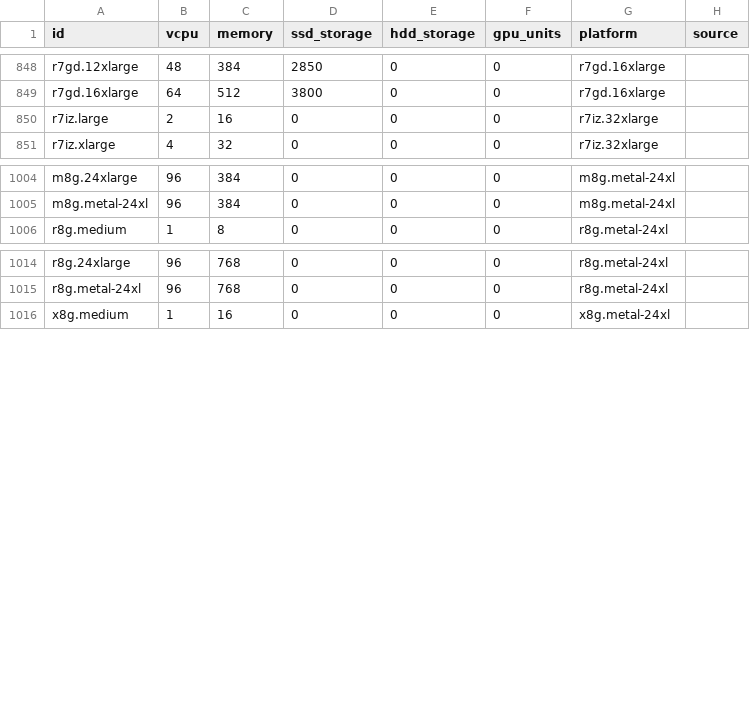
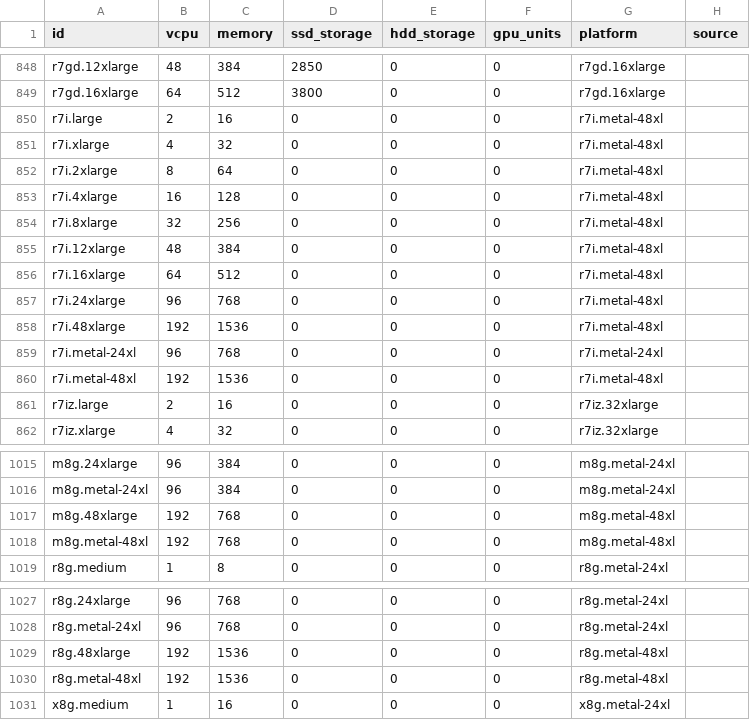
Before and after one commit to Boavizta/boaviztapi, a CSV file: boaviztapi/data/archetypes/cloud/aws.csv, drawn as a sheet; only a part is shown, gaps mark what is left out; the diff names each change by its address in the sheet, - before the commit and + after, or states it on an @@ line.

Commit message:
Add AWS r7i instance family and 48xlarge sizes for r8g/m8g (#554) (#555)
Co-authored-by: Paul Maxfield <the.dba67@googlemail.com>
Co-authored-by: Paul Maxfield <sqlhorizons@users.noreply.dev.azure.com>

```diff
--- a/boaviztapi/data/archetypes/cloud/aws.csv
+++ b/boaviztapi/data/archetypes/cloud/aws.csv
+row 850: r7i.large | 2 | 16 | 0 | 0 | 0 | r7i.metal-48xl
+row 851: r7i.xlarge | 4 | 32 | 0 | 0 | 0 | r7i.metal-48xl
+row 852: r7i.2xlarge | 8 | 64 | 0 | 0 | 0 | r7i.metal-48xl
+row 853: r7i.4xlarge | 16 | 128 | 0 | 0 | 0 | r7i.metal-48xl
+row 854: r7i.8xlarge | 32 | 256 | 0 | 0 | 0 | r7i.metal-48xl
+row 855: r7i.12xlarge | 48 | 384 | 0 | 0 | 0 | r7i.metal-48xl
+row 856: r7i.16xlarge | 64 | 512 | 0 | 0 | 0 | r7i.metal-48xl
+row 857: r7i.24xlarge | 96 | 768 | 0 | 0 | 0 | r7i.metal-48xl
+row 858: r7i.48xlarge | 192 | 1536 | 0 | 0 | 0 | r7i.metal-48xl
+row 859: r7i.metal-24xl | 96 | 768 | 0 | 0 | 0 | r7i.metal-24xl
+row 860: r7i.metal-48xl | 192 | 1536 | 0 | 0 | 0 | r7i.metal-48xl
+row 1017: m8g.48xlarge | 192 | 768 | 0 | 0 | 0 | m8g.metal-48xl
+row 1018: m8g.metal-48xl | 192 | 768 | 0 | 0 | 0 | m8g.metal-48xl
+row 1029: r8g.48xlarge | 192 | 1536 | 0 | 0 | 0 | r8g.metal-48xl
+row 1030: r8g.metal-48xl | 192 | 1536 | 0 | 0 | 0 | r8g.metal-48xl
```
Also changed, not shown: boaviztapi/data/archetypes/server.csv.
